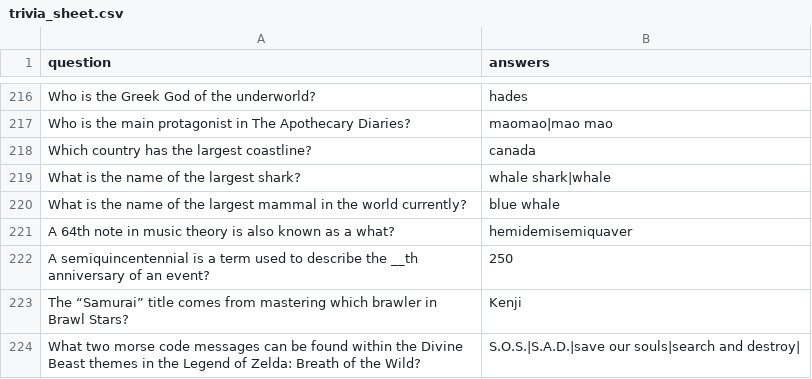
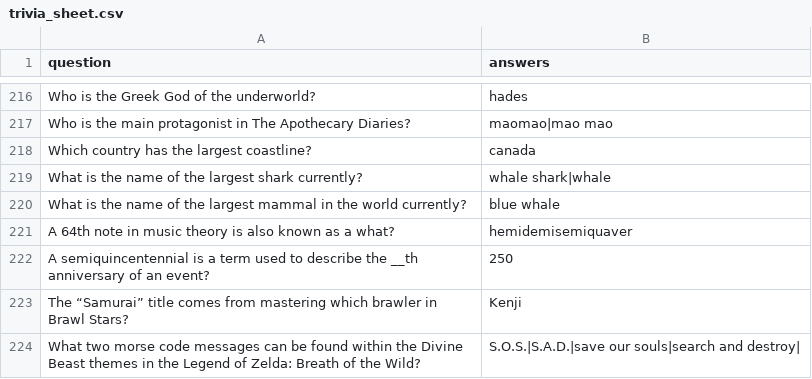
Before and after one commit to LordStarship/b1jou, a CSV file: trivia_sheet.csv, drawn as a sheet; only a part is shown, gaps mark what is left out; the diff covers the shown part only.

```diff
--- a/trivia_sheet.csv
+++ b/trivia_sheet.csv
@@ -218,3 +218,3 @@ question,answers
 "Which country has the largest coastline?","canada"
-"What is the name of the largest shark?","whale shark|whale"
+"What is the name of the largest shark currently?","whale shark|whale"
 "What is the name of the largest mammal in the world currently?","blue whale"
```
Also changed, not shown: 25 added rows elsewhere in this file.
